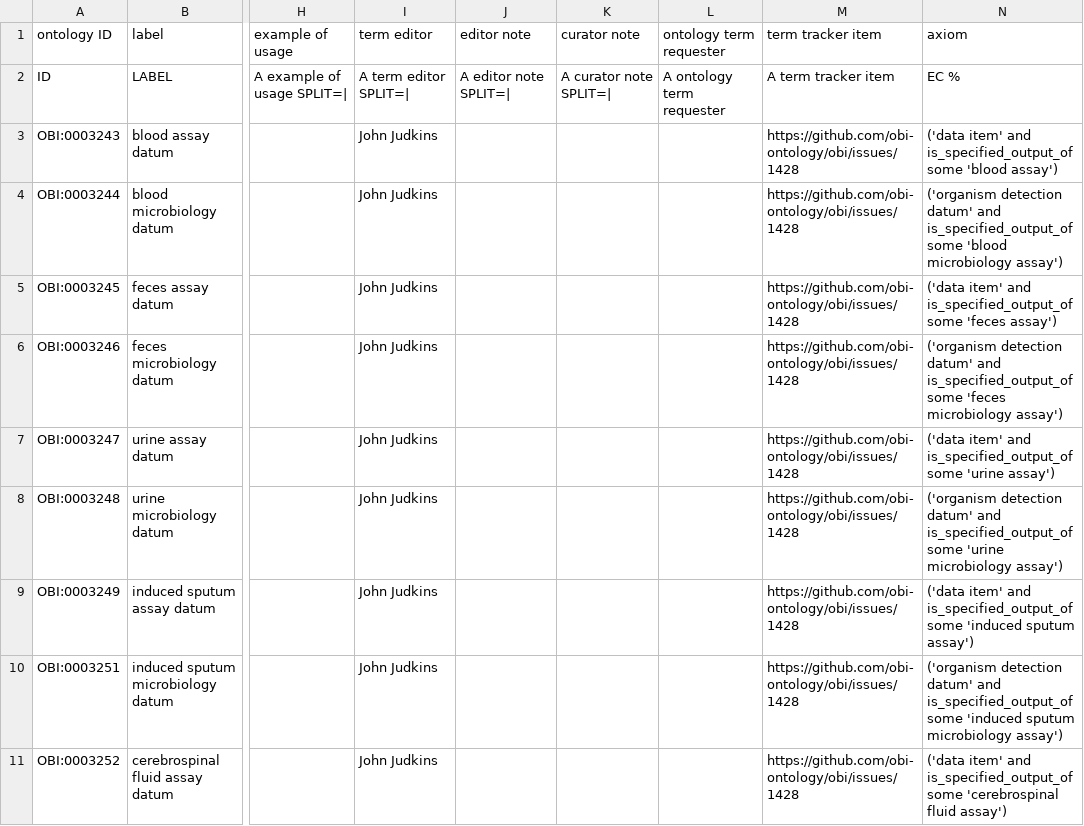
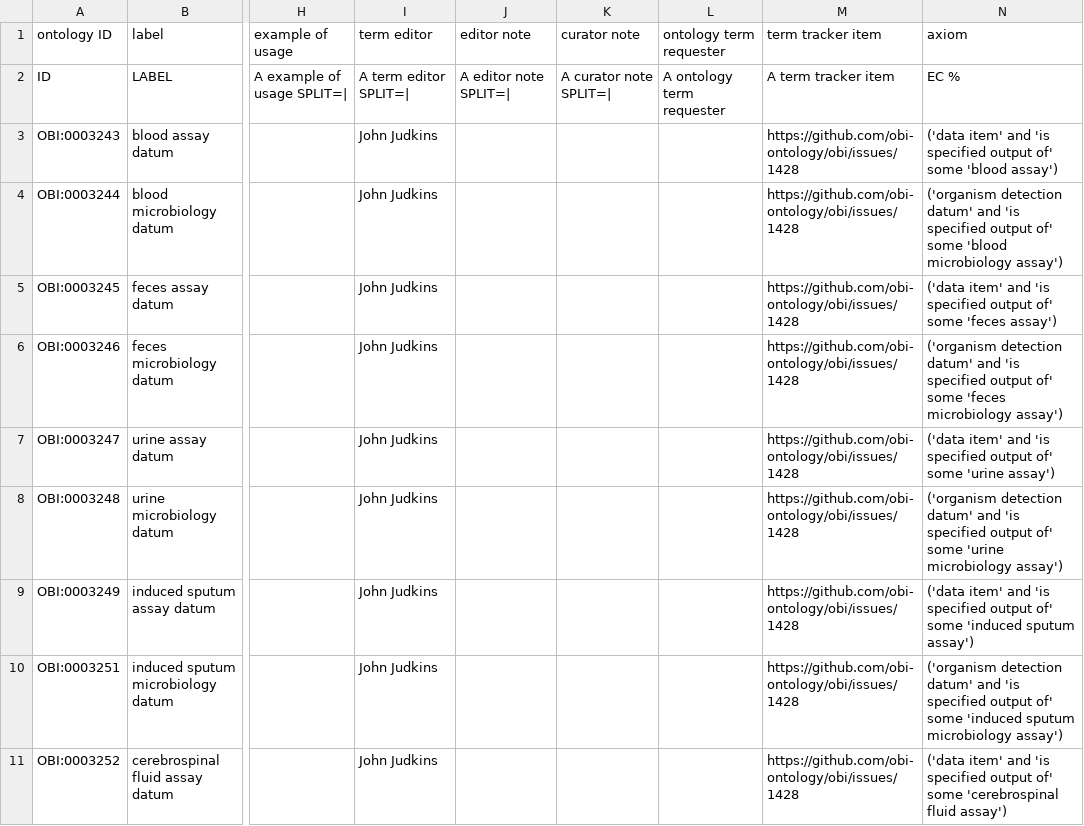
Before and after one commit to obi-ontology/obi, a TSV file: src/ontology/templates/specimen-assay-data.tsv, drawn as a sheet; only a part is shown, gaps mark what is left out; the diff covers the shown part only; the diff names each change by its address in the sheet, - before the commit and + after, or states it on an @@ line.

Commit message:
Relabel terms in templates

```diff
--- a/src/ontology/templates/specimen-assay-data.tsv
+++ b/src/ontology/templates/specimen-assay-data.tsv
-N3 (axiom): …item' and is_specified_output_of some 'blood…
+N3 (axiom): …item' and 'is specified output of' some 'blood…
-N4 (axiom): …datum' and is_specified_output_of some 'blood…
+N4 (axiom): …datum' and 'is specified output of' some 'blood…
-N5 (axiom): …item' and is_specified_output_of some 'feces…
+N5 (axiom): …item' and 'is specified output of' some 'feces…
-N6 (axiom): …datum' and is_specified_output_of some 'feces…
+N6 (axiom): …datum' and 'is specified output of' some 'feces…
-N7 (axiom): …item' and is_specified_output_of some 'urine…
+N7 (axiom): …item' and 'is specified output of' some 'urine…
-N8 (axiom): …datum' and is_specified_output_of some 'urine…
+N8 (axiom): …datum' and 'is specified output of' some 'urine…
-N9 (axiom): …item' and is_specified_output_of some 'induced…
+N9 (axiom): …item' and 'is specified output of' some 'induced…
-N10 (axiom): …datum' and is_specified_output_of some 'induced…
+N10 (axiom): …datum' and 'is specified output of' some 'induced…
-N11 (axiom): …item' and is_specified_output_of some 'cerebrospinal…
+N11 (axiom): …item' and 'is specified output of' some 'cerebrospinal…
```
Also changed, not shown: 16 edited cells elsewhere in this file, src/ontology/templates/assays.tsv, src/ontology/templates/biobank-specimens.tsv, 12 other files.
